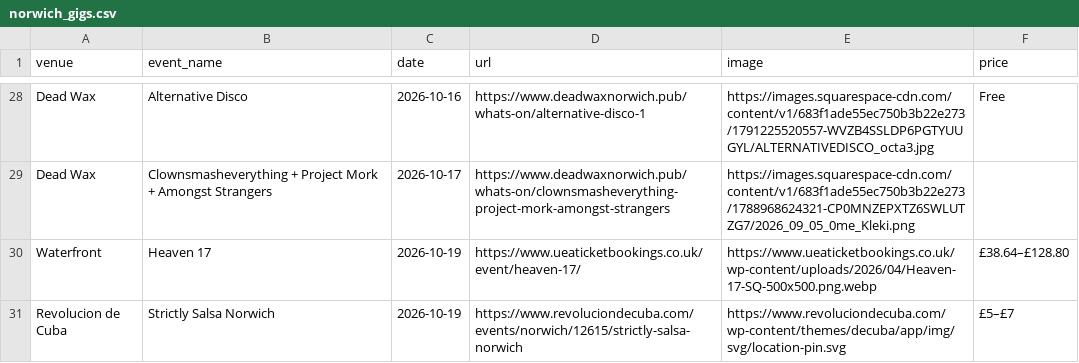
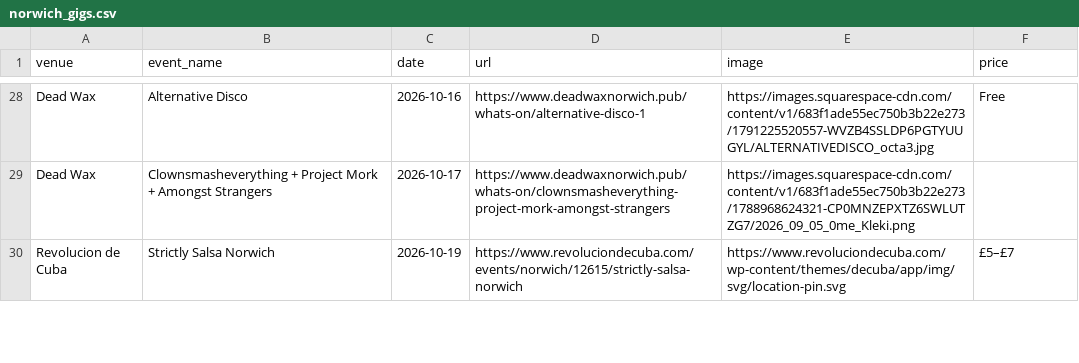
Before and after one commit to nathankjw/GigsNorwich-scraper, a CSV file: scraped_data/norwich_gigs.csv, drawn as a sheet; only a part is shown, gaps mark what is left out; removed rows and columns are numbered as before the commit, all else as after; the diff covers the shown part only; the diff names each change by its address in the sheet, - before the commit and + after, or states it on an @@ line.

```diff
--- a/scraped_data/norwich_gigs.csv
+++ b/scraped_data/norwich_gigs.csv
-row 30: Waterfront | Heaven 17 | 2026-10-19 | https://www.ueaticketbookings.co.uk/event/heaven-17/ | https://www.ueaticketbookings.co.uk/wp-content/uploads/2026/04/Heaven-17-SQ-500x500.png.webp | £38.64–£128.80
```
Also changed, not shown: 5 added rows, 5 removed rows, 1 moved row and 9 edited cells elsewhere in this file, scraped_data/norwich_gigs_flat.csv, 1 other file.
